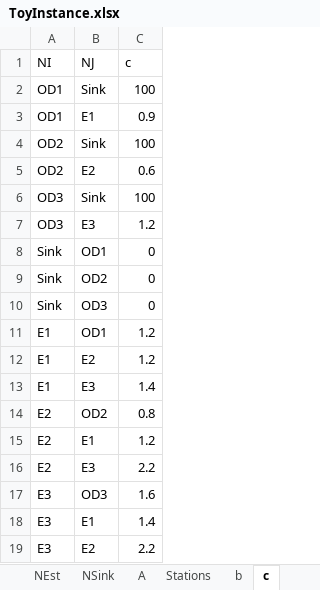
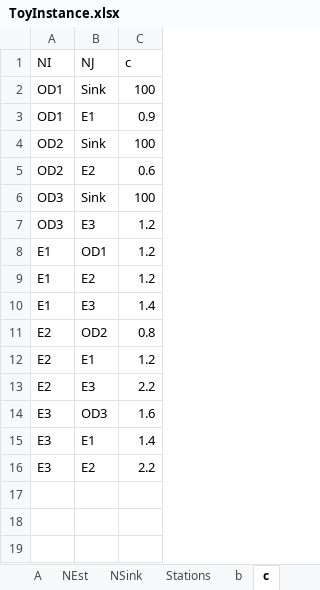
Before and after one commit to pa-uriza/bikeShareBogota, an Excel workbook: ToyInstance.xlsx, sheet c, drawn as a sheet; values as stored, in another font and other column widths than the file's, no borders; the diff names each change by its address in the sheet, - before the commit and + after, or states it on an @@ line.

```diff
--- a/ToyInstance.xlsx (sheet c)
+++ b/ToyInstance.xlsx (sheet c)
@@ sheet tab order changed: A | NEst | NSink | Stations | b | c @@
-row 8: Sink | OD1 | 0
-row 9: Sink | OD2 | 0
-row 10: Sink | OD3 | 0
```
Also changed, not shown: sheet Params, other sheet tabs, 1 other file.
